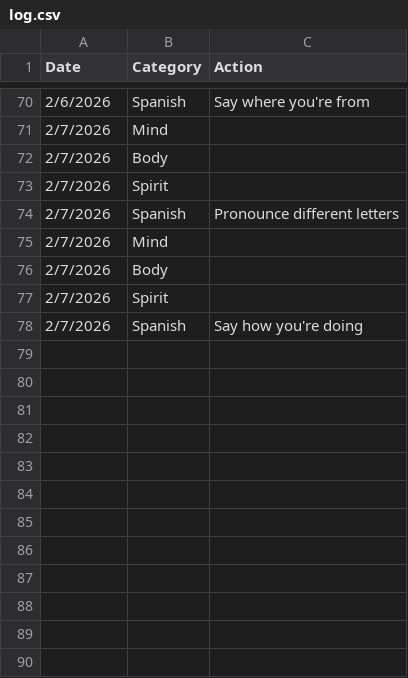
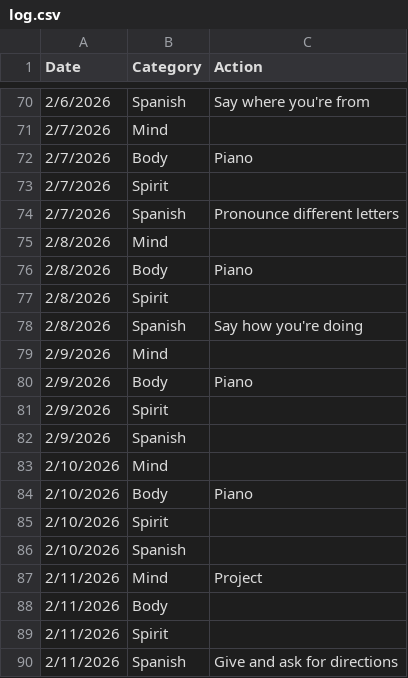
Before and after one commit to theOrangeBlur/What_Is_Emmet_Up_To, a CSV file: Discipline/log.csv, drawn as a sheet; only a part is shown, gaps mark what is left out.

```diff
--- a/Discipline/log.csv
+++ b/Discipline/log.csv
@@ -71,8 +71,20 @@ Date,Category,Action
 2/7/2026,Mind,
-2/7/2026,Body,
+2/7/2026,Body,Piano
 2/7/2026,Spirit,
 2/7/2026,Spanish,Pronounce different letters
-2/7/2026,Mind,
-2/7/2026,Body,
-2/7/2026,Spirit,
-2/7/2026,Spanish,Say how you're doing
+2/8/2026,Mind,
+2/8/2026,Body,Piano
+2/8/2026,Spirit,
+2/8/2026,Spanish,Say how you're doing
+2/9/2026,Mind,
+2/9/2026,Body,Piano
+2/9/2026,Spirit,
+2/9/2026,Spanish,
+2/10/2026,Mind,
+2/10/2026,Body,Piano
+2/10/2026,Spirit,
+2/10/2026,Spanish,
+2/11/2026,Mind,Project
+2/11/2026,Body,
+2/11/2026,Spirit,
+2/11/2026,Spanish,Give and ask for directions
```
